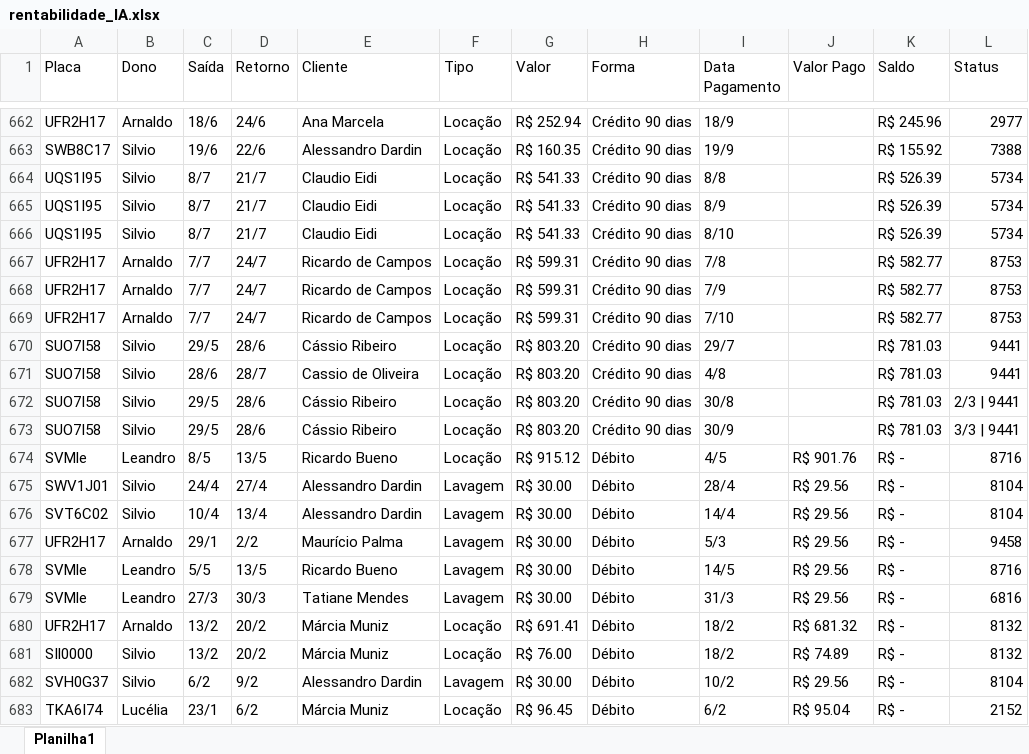
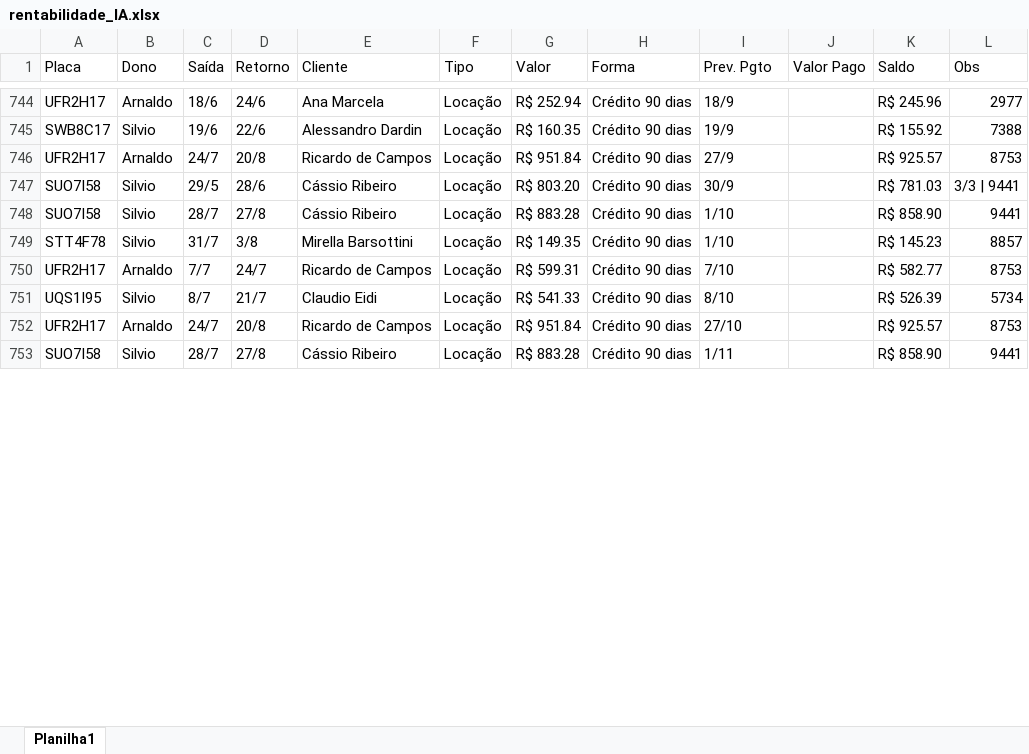
Before and after one commit to capimglau/AGI, an Excel workbook: rentabilidade_IA.xlsx, sheet Planilha1, drawn as a sheet; only a part is shown, gaps mark what is left out; values as stored, in another font and other column widths than the file's, no cell formats; charts and pictures not drawn; removed rows and columns are numbered as before the commit, all else as after; the diff covers the shown part only; the diff names each change by its address in the sheet, - before the commit and + after, or states it on an @@ line.

```diff
--- a/rentabilidade_IA.xlsx (sheet Planilha1)
+++ b/rentabilidade_IA.xlsx (sheet Planilha1)
-I1: Data Pagamento
+I1: Prev. Pgto
-L1: Status
+L1: Obs
-row 664: UQS1I95 | Silvio | 8/7 | 21/7 | Claudio Eidi | Locação | R$ 541.33 | Crédito 90 dias | 8/8 |  | R$ 526.39 | 5734
@@ row 665 moved to row 734: UQS1I95 @@
+row 746: UFR2H17 | Arnaldo | 24/7 | 20/8 | Ricardo de Campos | Locação | R$ 951.84 | Crédito 90 dias | 27/9 |  | R$ 925.57 | 8753
@@ row 673 moved to row 747: SUO7I58 @@
+row 748: SUO7I58 | Silvio | 28/7 | 27/8 | Cássio Ribeiro | Locação | R$ 883.28 | Crédito 90 dias | 1/10 |  | R$ 858.90 | 9441
+row 749: STT4F78 | Silvio | 31/7 | 3/8 | Mirella Barsottini | Locação | R$ 149.35 | Crédito 90 dias | 1/10 |  | R$ 145.23 | 8857
+row 750: UFR2H17 | Arnaldo | 7/7 | 24/7 | Ricardo de Campos | Locação | R$ 599.31 | Crédito 90 dias | 7/10 |  | R$ 582.77 | 8753
-row 667: UFR2H17 | Arnaldo | 7/7 | 24/7 | Ricardo de Campos | Locação | R$ 599.31 | Crédito 90 dias | 7/8 |  | R$ 582.77 | 8753
@@ row 668 moved to row 733: UFR2H17 @@
-C752 (Saída): 7/7
+C752 (Saída): 24/7
-D752 (Retorno): 24/7
+D752 (Retorno): 20/8
-G752 (Valor): R$ 599.31
+G752 (Valor): R$ 951.84
-I752 (Prev. Pgto): 7/10
+I752 (Prev. Pgto): 27/10
-K752 (Saldo): R$ 582.77
+K752 (Saldo): R$ 925.57
-C753 (Saída): 29/5
+C753 (Saída): 28/7
-D753 (Retorno): 28/6
+D753 (Retorno): 27/8
-G753 (Valor): R$ 803.20
+G753 (Valor): R$ 883.28
-I753 (Prev. Pgto): 29/7
+I753 (Prev. Pgto): 1/11
-K753 (Saldo): R$ 781.03
+K753 (Saldo): R$ 858.90
-row 671: SUO7I58 | Silvio | 28/6 | 28/7 | Cassio de Oliveira | Locação | R$ 803.20 | Crédito 90 dias | 4/8 |  | R$ 781.03 | 9441
-row 672: SUO7I58 | Silvio | 29/5 | 28/6 | Cássio Ribeiro | Locação | R$ 803.20 | Crédito 90 dias | 30/8 |  | R$ 781.03 | 2/3 | 9441
@@ row 674 moved to row 401: SVMle @@
@@ row 675 moved to row 394: SWV1J01 @@
@@ row 676 moved to row 331: SVT6C02 @@
@@ row 677 moved to row 194: UFR2H17 @@
@@ row 678 moved to row 446: SVMle @@
@@ row 679 moved to row 283: SVMle @@
@@ row 680 moved to row 160: UFR2H17 @@
@@ row 681 moved to row 161: SIl0000 @@
@@ row 682 moved to row 124: SVH0G37 @@
@@ row 683 moved to row 104: TKA6I74 @@
```
Also changed, not shown: other rows of this sheet, cell formats, charts or pictures, 7 other files.
